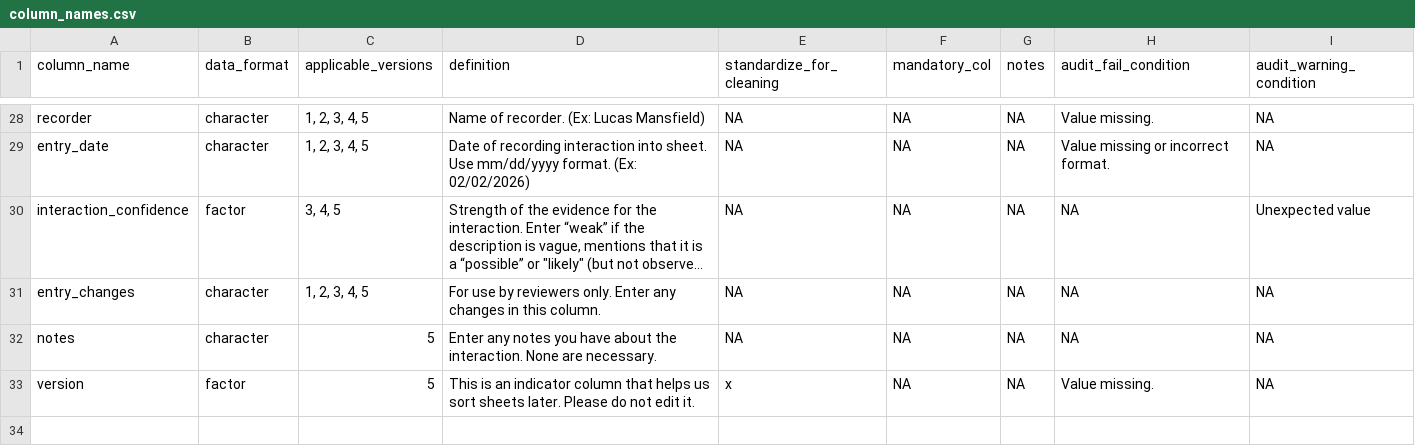
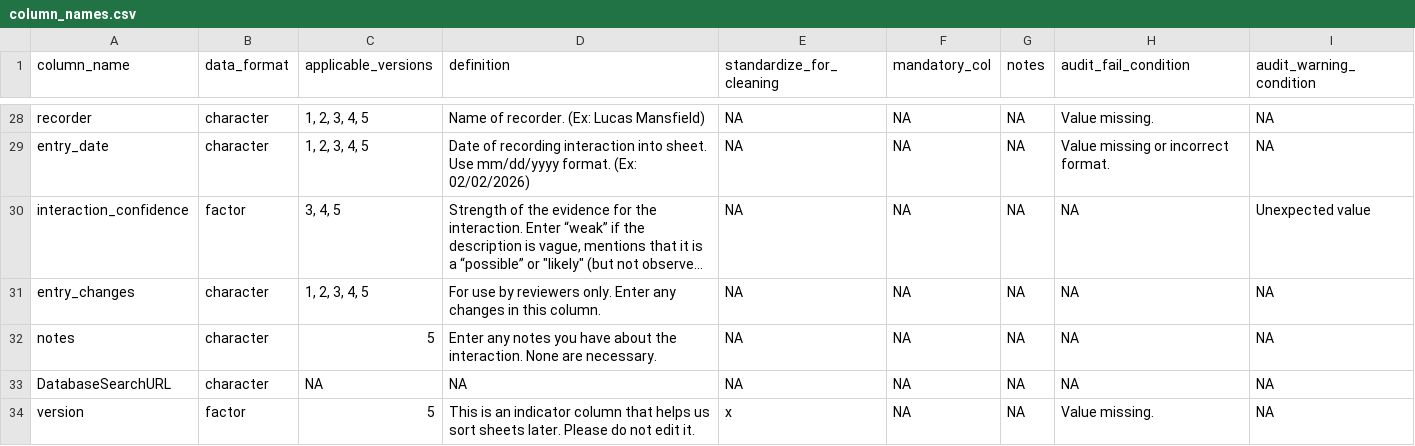
Before and after one commit to TheMetaNetworksProject/MetaNetworksProject-Main, a CSV file: docs/interaction_metadata_schemas/column_names.csv, drawn as a sheet; only a part is shown, gaps mark what is left out; long unchanged cells end in …; the diff names each change by its address in the sheet, - before the commit and + after, or states it on an @@ line.

```diff
--- a/docs/interaction_metadata_schemas/column_names.csv
+++ b/docs/interaction_metadata_schemas/column_names.csv
+row 33: DatabaseSearchURL | character | NA | NA | NA | NA | NA | NA | NA
```
Also changed, not shown: docs/interaction_metadata_schemas/life_stages.csv, docs/interaction_metadata_schemas/resolutions.csv, 1 other file.
